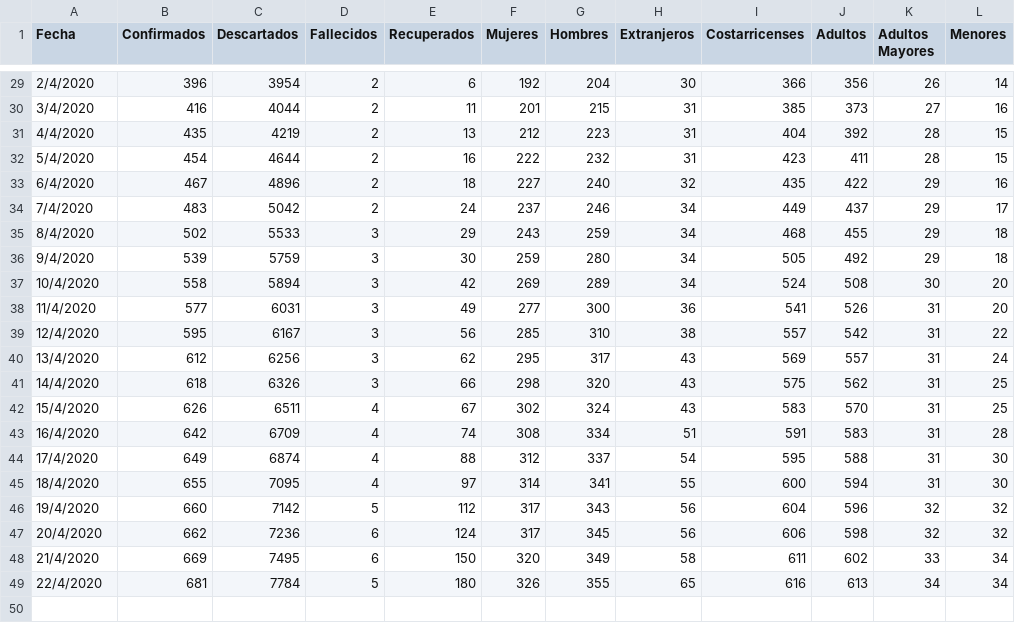
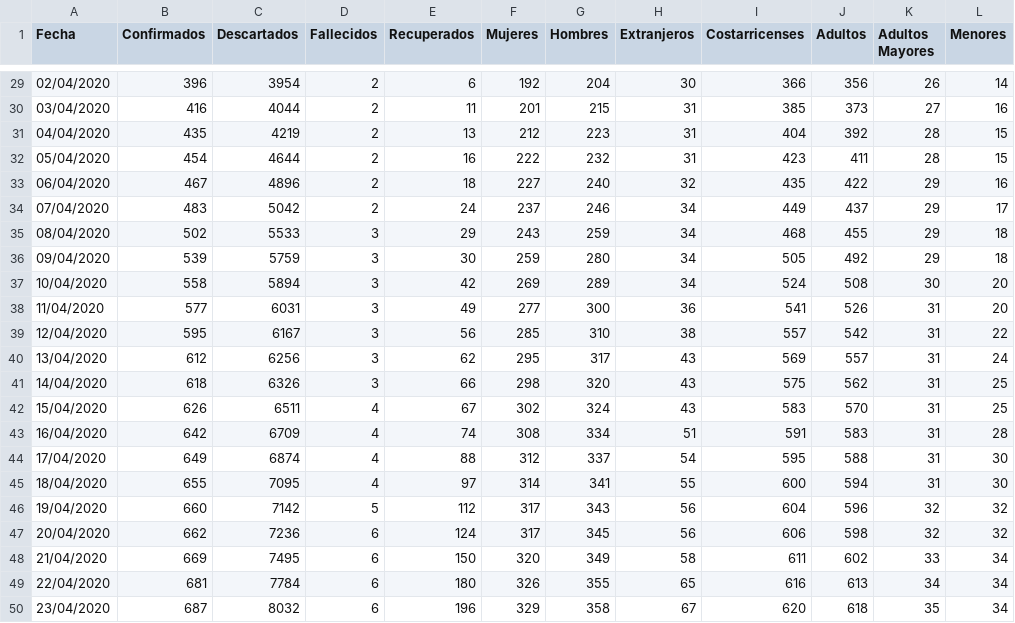
Before and after one commit to DabiaCenter/rastreador_covid_19_costa_rica, a CSV file: datos/covid19_general_cr.csv, drawn as a sheet; only a part is shown, gaps mark what is left out; the diff covers the shown part only.

```diff
--- a/datos/covid19_general_cr.csv
+++ b/datos/covid19_general_cr.csv
@@ -29,21 +29,22 @@ Fecha,Confirmados,Descartados,Fallecidos,Recuperados,Mujeres,Hombres,Extranjeros
-2/4/2020,396,3954,2,6,192,204,30,366,356,26,14
-3/4/2020,416,4044,2,11,201,215,31,385,373,27,16
-4/4/2020,435,4219,2,13,212,223,31,404,392,28,15
-5/4/2020,454,4644,2,16,222,232,31,423,411,28,15
-6/4/2020,467,4896,2,18,227,240,32,435,422,29,16
-7/4/2020,483,5042,2,24,237,246,34,449,437,29,17
-8/4/2020,502,5533,3,29,243,259,34,468,455,29,18
-9/4/2020,539,5759,3,30,259,280,34,505,492,29,18
-10/4/2020,558,5894,3,42,269,289,34,524,508,30,20
-11/4/2020,577,6031,3,49,277,300,36,541,526,31,20
-12/4/2020,595,6167,3,56,285,310,38,557,542,31,22
-13/4/2020,612,6256,3,62,295,317,43,569,557,31,24
-14/4/2020,618,6326,3,66,298,320,43,575,562,31,25
-15/4/2020,626,6511,4,67,302,324,43,583,570,31,25
-16/4/2020,642,6709,4,74,308,334,51,591,583,31,28
-17/4/2020,649,6874,4,88,312,337,54,595,588,31,30
-18/4/2020,655,7095,4,97,314,341,55,600,594,31,30
-19/4/2020,660,7142,5,112,317,343,56,604,596,32,32
-20/4/2020,662,7236,6,124,317,345,56,606,598,32,32
-21/4/2020,669,7495,6,150,320,349,58,611,602,33,34
-22/4/2020,681,7784,5,180,326,355,65,616,613,34,34
+02/04/2020,396,3954,2,6,192,204,30,366,356,26,14
+03/04/2020,416,4044,2,11,201,215,31,385,373,27,16
+04/04/2020,435,4219,2,13,212,223,31,404,392,28,15
+05/04/2020,454,4644,2,16,222,232,31,423,411,28,15
+06/04/2020,467,4896,2,18,227,240,32,435,422,29,16
+07/04/2020,483,5042,2,24,237,246,34,449,437,29,17
+08/04/2020,502,5533,3,29,243,259,34,468,455,29,18
+09/04/2020,539,5759,3,30,259,280,34,505,492,29,18
+10/04/2020,558,5894,3,42,269,289,34,524,508,30,20
+11/04/2020,577,6031,3,49,277,300,36,541,526,31,20
+12/04/2020,595,6167,3,56,285,310,38,557,542,31,22
+13/04/2020,612,6256,3,62,295,317,43,569,557,31,24
+14/04/2020,618,6326,3,66,298,320,43,575,562,31,25
+15/04/2020,626,6511,4,67,302,324,43,583,570,31,25
+16/04/2020,642,6709,4,74,308,334,51,591,583,31,28
+17/04/2020,649,6874,4,88,312,337,54,595,588,31,30
+18/04/2020,655,7095,4,97,314,341,55,600,594,31,30
+19/04/2020,660,7142,5,112,317,343,56,604,596,32,32
+20/04/2020,662,7236,6,124,317,345,56,606,598,32,32
+21/04/2020,669,7495,6,150,320,349,58,611,602,33,34
+22/04/2020,681,7784,6,180,326,355,65,616,613,34,34
+23/04/2020,687,8032,6,196,329,358,67,620,618,35,34
```
Also changed, not shown: 27 edited cells elsewhere in this file, datos/covid19_cantones_cr.csv.
